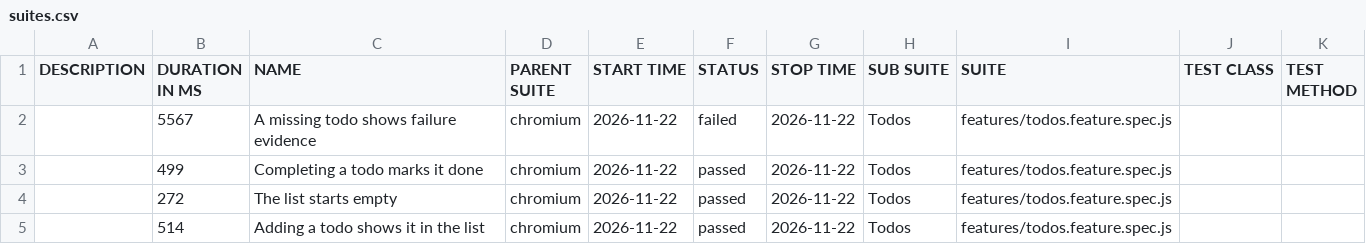
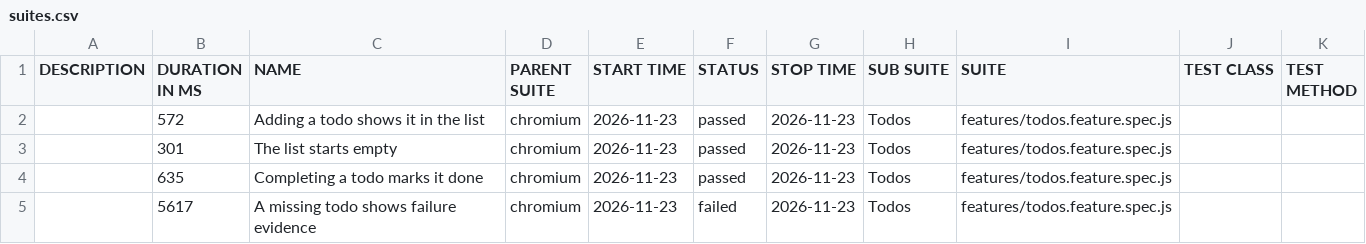
Before and after one commit to qaherasymchuk/js-playwright-bdd-example, a CSV file: regression/data/suites.csv, drawn as a sheet.

Commit message:
Publish regression Allure report 5ab41c72588d437bb5929e313199fcf776fa6bdc

```diff
--- a/regression/data/suites.csv
+++ b/regression/data/suites.csv
@@ -1,5 +1,5 @@
 "DESCRIPTION","DURATION IN MS","NAME","PARENT SUITE","START TIME","STATUS","STOP TIME","SUB SUITE","SUITE","TEST CLASS","TEST METHOD"
-"","5567","A missing todo shows failure evidence","chromium","2026-11-22","failed","2026-11-22","Todos","features/todos.feature.spec.js","",""
-"","499","Completing a todo marks it done","chromium","2026-11-22","passed","2026-11-22","Todos","features/todos.feature.spec.js","",""
-"","272","The list starts empty","chromium","2026-11-22","passed","2026-11-22","Todos","features/todos.feature.spec.js","",""
-"","514","Adding a todo shows it in the list","chromium","2026-11-22","passed","2026-11-22","Todos","features/todos.feature.spec.js","",""
+"","572","Adding a todo shows it in the list","chromium","2026-11-23","passed","2026-11-23","Todos","features/todos.feature.spec.js","",""
+"","301","The list starts empty","chromium","2026-11-23","passed","2026-11-23","Todos","features/todos.feature.spec.js","",""
+"","635","Completing a todo marks it done","chromium","2026-11-23","passed","2026-11-23","Todos","features/todos.feature.spec.js","",""
+"","5617","A missing todo shows failure evidence","chromium","2026-11-23","failed","2026-11-23","Todos","features/todos.feature.spec.js","",""
```
Also changed, not shown: 32 other files.
